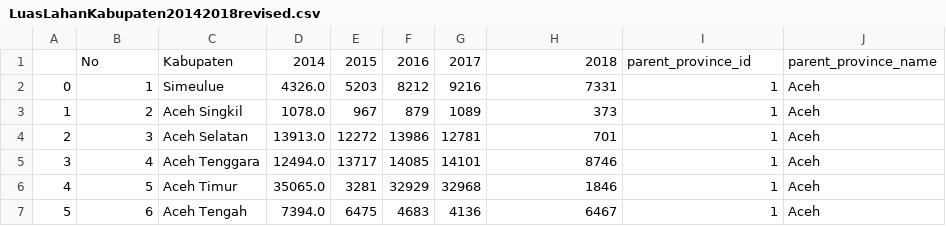
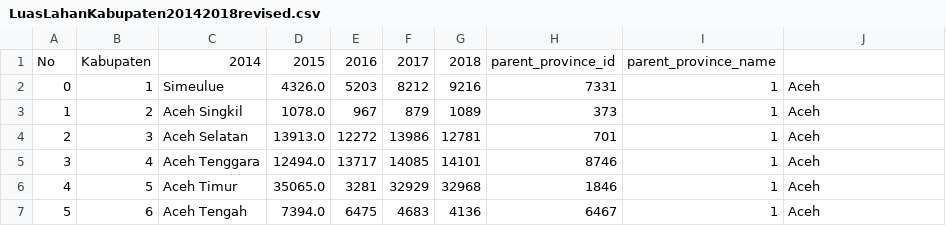
Before and after one commit to baridisna/Dash, a CSV file: LuasLahanKabupaten20142018revised.csv, drawn as a sheet; only a part is shown.

Commit message:
Update LuasLahanKabupaten20142018revised.csv

```diff
--- a/LuasLahanKabupaten20142018revised.csv
+++ b/LuasLahanKabupaten20142018revised.csv
@@ -1,2 +1,2 @@
-;No;Kabupaten;2014;2015;2016;2017;2018;parent_province_id;parent_province_name
+No;Kabupaten;2014;2015;2016;2017;2018;parent_province_id;parent_province_name
 0;1;Simeulue;4326.0;5203;8212;9216;7331;1;Aceh
```
